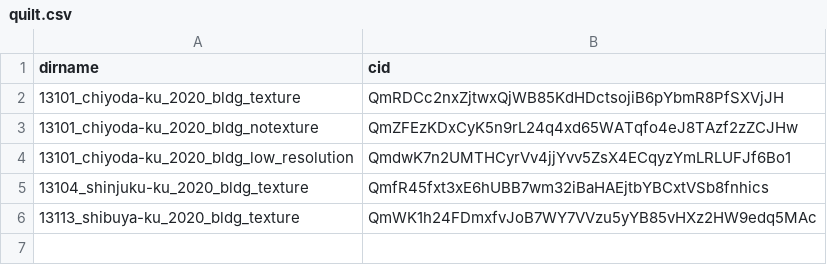
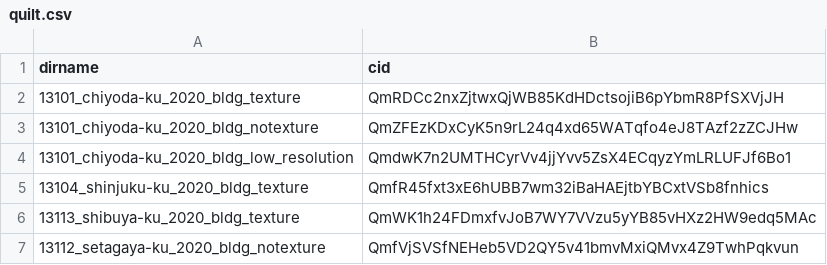
Before and after one commit to optgeo/mille-plateaux, a CSV file: quilt.csv, drawn as a sheet; the diff names each change by its address in the sheet, - before the commit and + after, or states it on an @@ line.

Commit message:
update

```diff
--- a/quilt.csv
+++ b/quilt.csv
+row 7: 13112_setagaya-ku_2020_bldg_notexture | QmfVjSVSfNEHeb5VD2QY5v41bmvMxiQMvx4Z9TwhPqkvun
```
